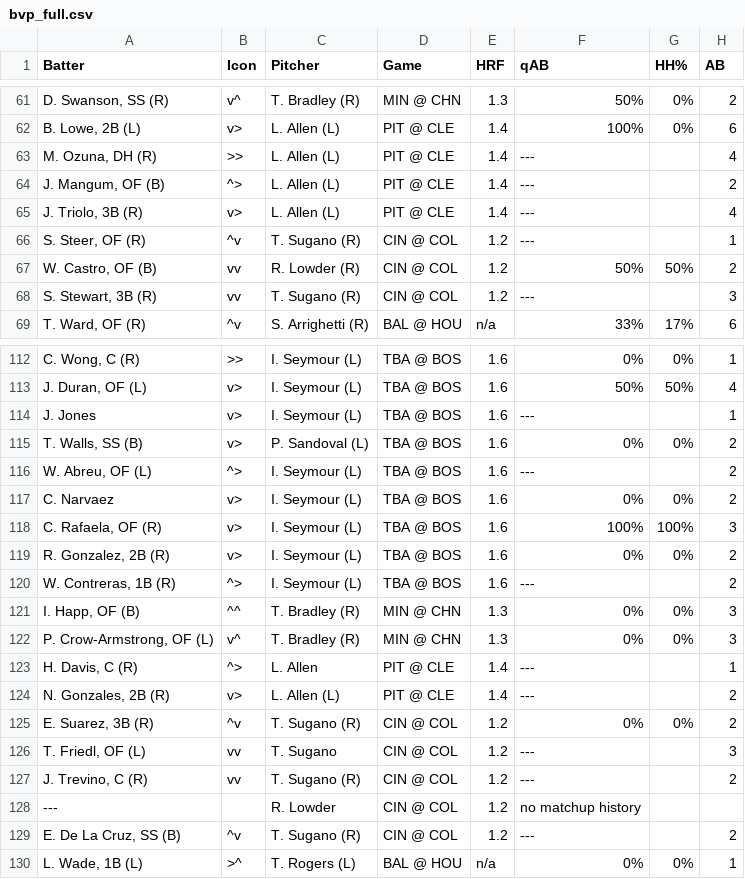
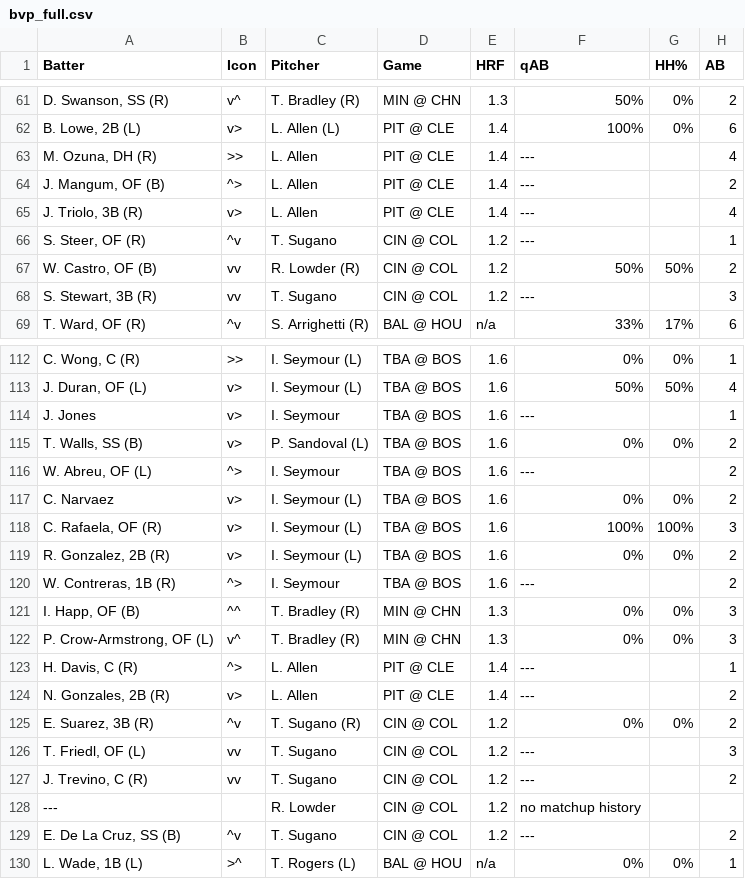
Before and after one commit to lgdsbrand/MLB-Hitters-Hub, a CSV file: backend/bvp_full.csv, drawn as a sheet; only a part is shown, gaps mark what is left out; the diff covers the shown part only; the diff names each change by its address in the sheet, - before the commit and + after, or states it on an @@ line.

```diff
--- a/backend/bvp_full.csv
+++ b/backend/bvp_full.csv
-C63:C65 (Pitcher): L. Allen (L)
+C63:C65 (Pitcher): L. Allen
-C66 (Pitcher): T. Sugano (R)
+C66 (Pitcher): T. Sugano
-C68 (Pitcher): T. Sugano (R)
+C68 (Pitcher): T. Sugano
-C114 (Pitcher): I. Seymour (L)
+C114 (Pitcher): I. Seymour
-C116 (Pitcher): I. Seymour (L)
+C116 (Pitcher): I. Seymour
-C120 (Pitcher): I. Seymour (L)
+C120 (Pitcher): I. Seymour
-C124 (Pitcher): L. Allen (L)
+C124 (Pitcher): L. Allen
-C127 (Pitcher): T. Sugano (R)
+C127 (Pitcher): T. Sugano
-C129 (Pitcher): T. Sugano (R)
+C129 (Pitcher): T. Sugano
```
Also changed, not shown: 6 edited cells elsewhere in this file.
